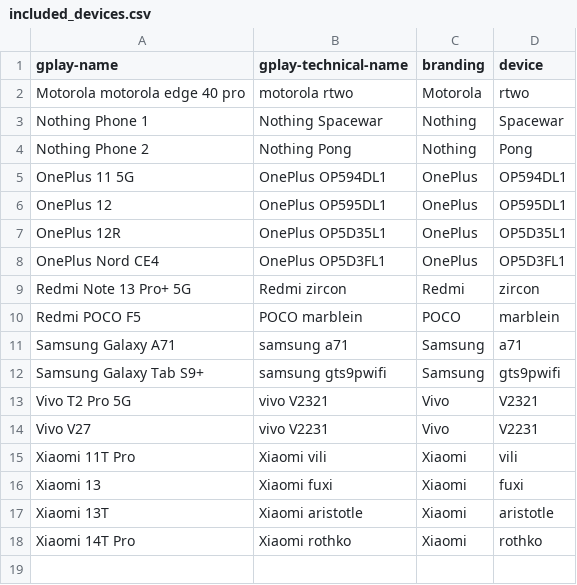
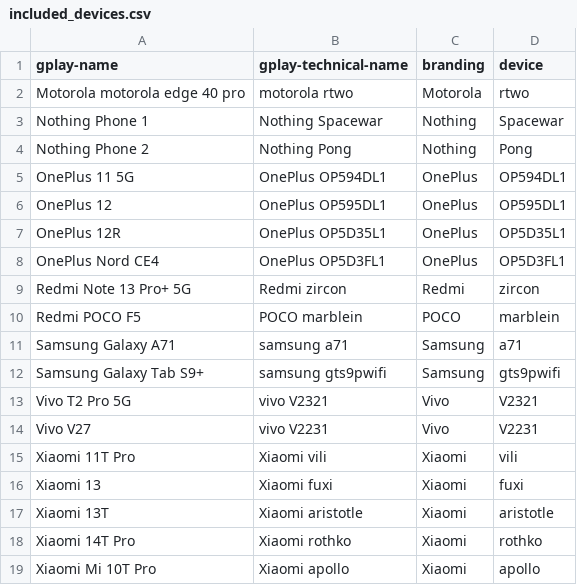
Before and after one commit to cyb3rko/flashdim, a CSV file: included_devices.csv, drawn as a sheet.

```diff
--- a/included_devices.csv
+++ b/included_devices.csv
@@ -18 +18,2 @@ Xiaomi 13T,Xiaomi aristotle,Xiaomi,aristotle
 Xiaomi 14T Pro,Xiaomi rothko,Xiaomi,rothko
+Xiaomi Mi 10T Pro,Xiaomi apollo,Xiaomi,apollo
```
Also changed, not shown: app/src/main/res/raw/excluded_devices.csv.
